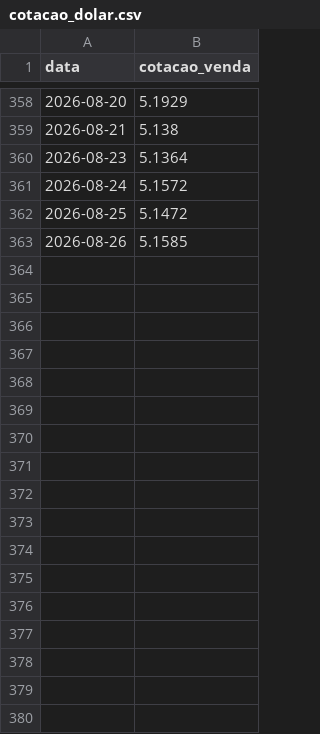
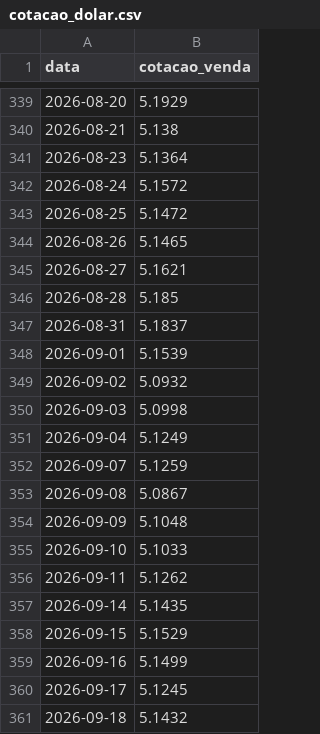
Before and after one commit to AbathVictor/rastreador-precos-gpu, a CSV file: data/cotacao_dolar.csv, drawn as a sheet; only a part is shown, gaps mark what is left out; the diff covers the shown part only.

```diff
--- a/data/cotacao_dolar.csv
+++ b/data/cotacao_dolar.csv
@@ -362,2 +343,19 @@ data,cotacao_venda
 2026-08-25,5.1472
-2026-08-26,5.1585
+2026-08-26,5.1465
+2026-08-27,5.1621
+2026-08-28,5.185
+2026-08-31,5.1837
+2026-09-01,5.1539
+2026-09-02,5.0932
+2026-09-03,5.0998
+2026-09-04,5.1249
+2026-09-07,5.1259
+2026-09-08,5.0867
+2026-09-09,5.1048
+2026-09-10,5.1033
+2026-09-11,5.1262
+2026-09-14,5.1435
+2026-09-15,5.1529
+2026-09-16,5.1499
+2026-09-17,5.1245
+2026-09-18,5.1432
```
Also changed, not shown: 19 removed rows elsewhere in this file, 4 other files.
